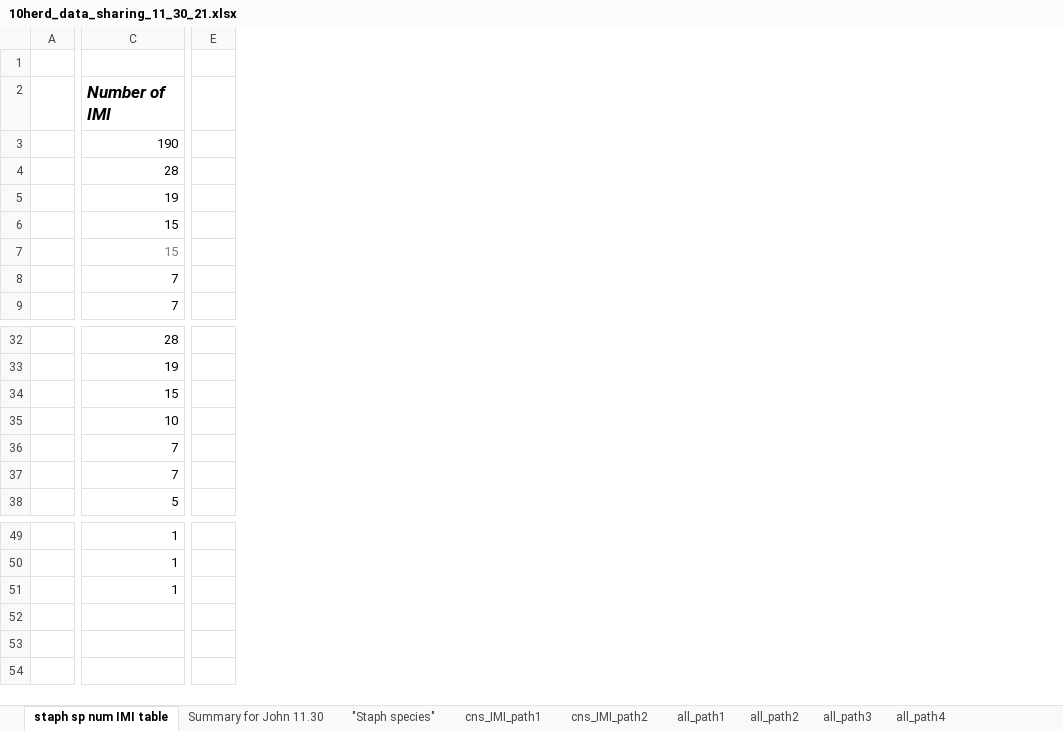
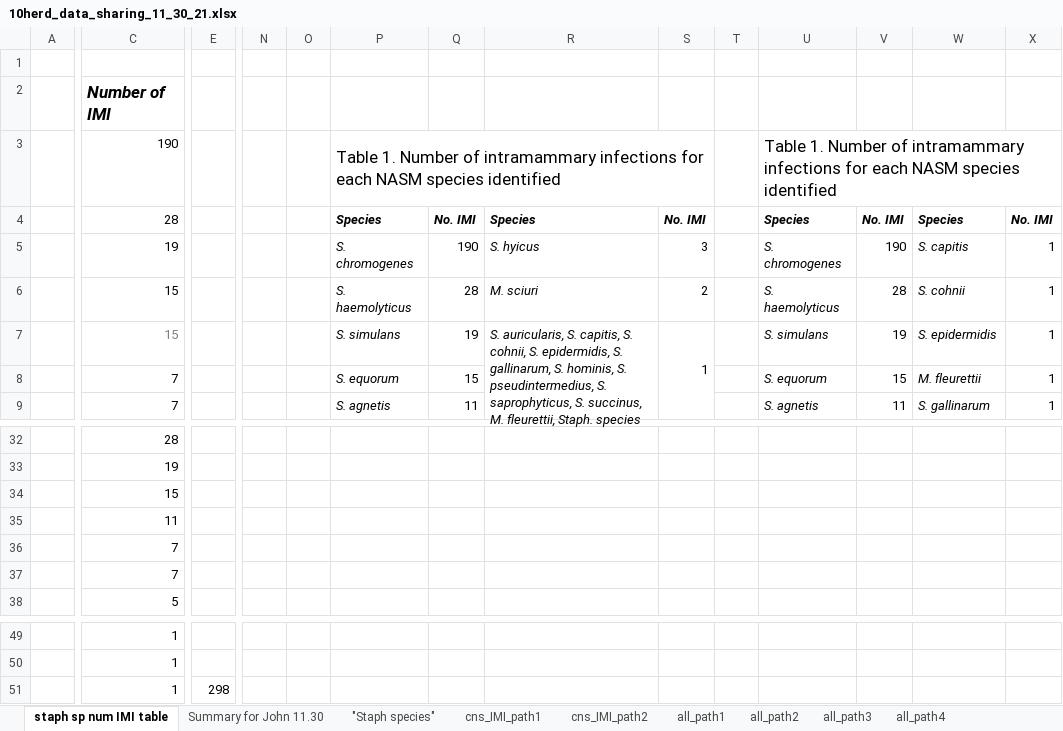
Before and after one commit to caitlin-jeffrey/OREI_Git, an Excel workbook: OREI_files/10-herd data/10herd_data_sharing_11_30_21.xlsx, sheet staph sp num IMI table, drawn as a sheet; only a part is shown, gaps mark what is left out; values as stored, in another font and other column widths than the file's, no borders; the diff names each change by its address in the sheet, - before the commit and + after, or states it on an @@ line.

```diff
--- a/OREI_files/10-herd data/10herd_data_sharing_11_30_21.xlsx (sheet staph sp num IMI table)
+++ b/OREI_files/10-herd data/10herd_data_sharing_11_30_21.xlsx (sheet staph sp num IMI table)
+column N, empty
+column O, empty
+column P, rows 3-9: Table 1. Number of intramammary infections for each NASM species identified | Species | S. chromogenes | S. haemolyticus | S. simulans | S. equorum | S. agnetis
+column Q, rows 4-9: No. IMI | 190 | 28 | 19 | 15 | 11
+column R, rows 4-7: Species | S. hyicus | M. sciuri | S. auricularis, S. capitis, S. cohnii, S. epidermidis, S. gallinarum, S. hominis, S. pseudintermedius, S. saprophyticus, S. succinus, M. fleurettii, Staph. species
+column S, rows 4-7: No. IMI | 3 | 2 | 1
+column T, empty
+column U, rows 3-9: Table 1. Number of intramammary infections for each NASM species identified | Species | S. chromogenes | S. haemolyticus | S. simulans | S. equorum | S. agnetis
+column V, rows 4-9: No. IMI | 190 | 28 | 19 | 15 | 11
+column W, rows 4-9: Species | S. capitis | S. cohnii | S. epidermidis | M. fleurettii | S. gallinarum
+column X, rows 4-9: No. IMI | 1 | 1 | 1 | 1 | 1
-C35: 10
+C35: 11
-E51: (empty)
+E51: 298
```
Also changed, not shown: OREI_files/10-herd data/files associated with making 10-herd NAS modeling dataframe/10herd_EXCEL.xlsx, OREI_files/10-herd data/list_for_PCR_ID_10_21_21.xlsx, 15 other files.
